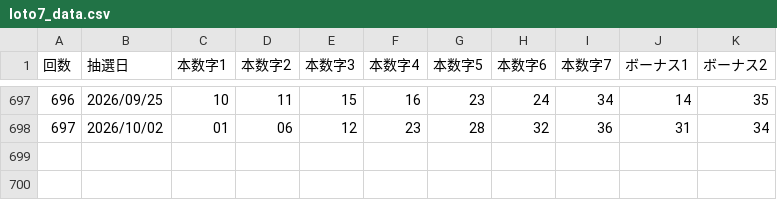
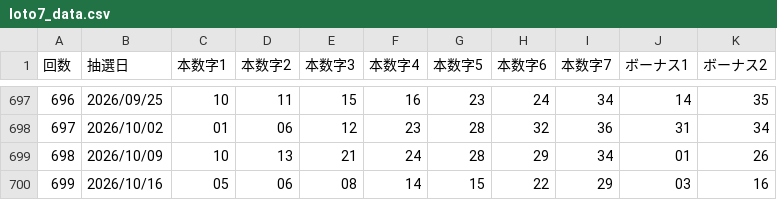
Before and after one commit to asuberu1979/loto7-windmill, a CSV file: loto7_data.csv, drawn as a sheet; only a part is shown, gaps mark what is left out; the diff names each change by its address in the sheet, - before the commit and + after, or states it on an @@ line.

```diff
--- a/loto7_data.csv
+++ b/loto7_data.csv
+row 699: 698 | 2026/10/09 | 10 | 13 | 21 | 24 | 28 | 29 | 34 | 01 | 26
+row 700: 699 | 2026/10/16 | 05 | 06 | 08 | 14 | 15 | 22 | 29 | 03 | 16
```
Also changed, not shown: 1 other file.
